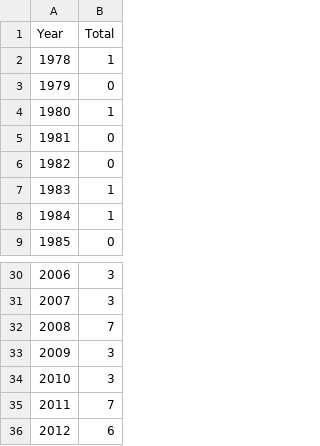
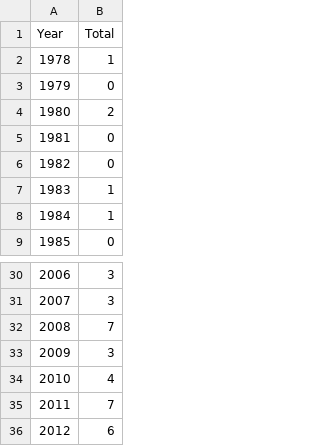
Before and after one commit to mcormier/blog, a CSV file: data/Superhero/yearlyTotal.csv, drawn as a sheet; only a part is shown, gaps mark what is left out.

```diff
--- a/data/Superhero/yearlyTotal.csv
+++ b/data/Superhero/yearlyTotal.csv
@@ -3,3 +3,3 @@ Year,Total
 1979,0
-1980,1
+1980,2
 1981,0
@@ -33,3 +33,3 @@ Year,Total
 2009,3
-2010,3
+2010,4
 2011,7
```
Also changed, not shown: 4 other files.
